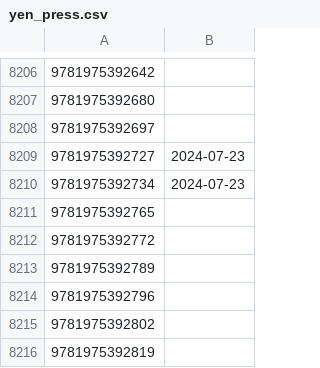
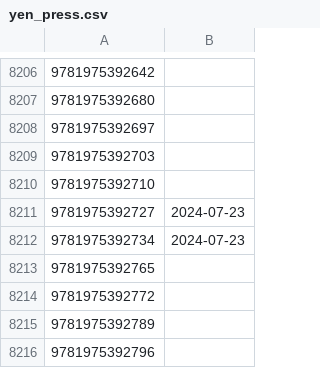
Before and after one commit to LNRelease/lnrelease.github.io, a CSV file: yen_press.csv, drawn as a sheet; only a part is shown, gaps mark what is left out; the shorter side is filled out with more unchanged rows; the diff names each change by its address in the sheet, - before the commit and + after, or states it on an @@ line.

```diff
--- a/yen_press.csv
+++ b/yen_press.csv
+row 8209: 9781975392703
+row 8210: 9781975392710
```
Also changed, not shown: 3 other files.
